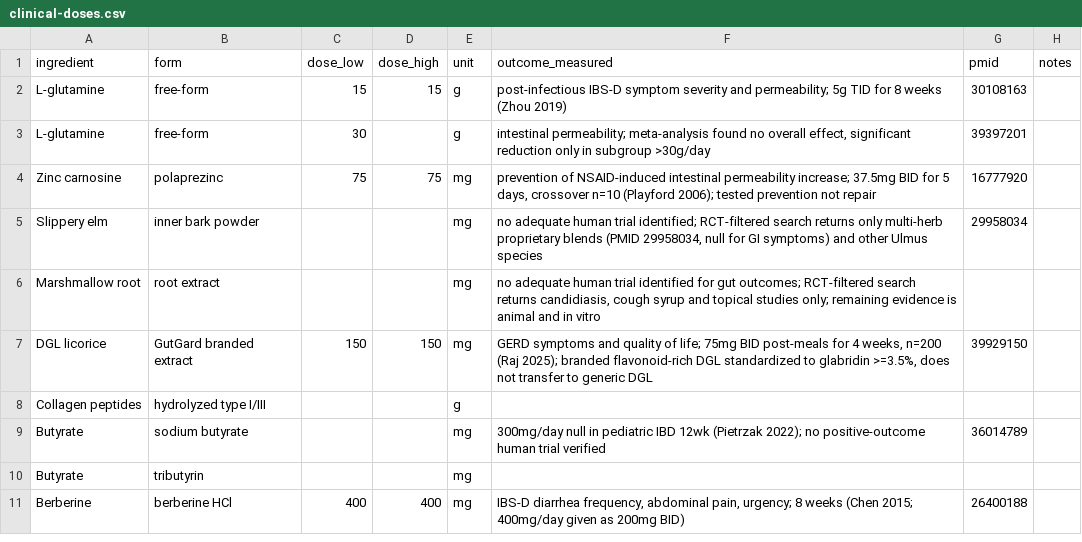
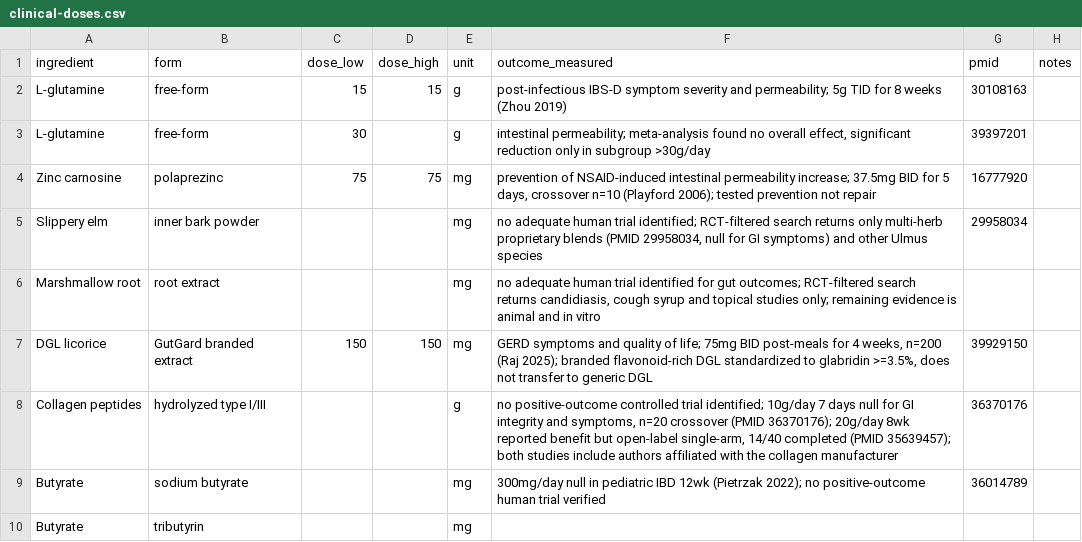
Before and after one commit to RyanPepple/supplement-facts-check, a CSV file: clinical-doses.csv, drawn as a sheet; only a part is shown; the shorter side is filled out with more unchanged rows.

Commit message:
Add collagen peptides (PMID 36370176, 35639457) — no positive controlled trial.

```diff
--- a/clinical-doses.csv
+++ b/clinical-doses.csv
@@ -7,3 +7,3 @@ Marshmallow root,root extract,,,mg,"no adequate human trial identified for gut o
 DGL licorice,GutGard branded extract,150,150,mg,"GERD symptoms and quality of life; 75mg BID post-meals for 4 weeks, n=200 (Raj 2025); branded flavonoid-rich DGL standardized to glabridin >=3.5%, does not transfer to generic DGL",39929150,
-Collagen peptides,hydrolyzed type I/III,,,g,,,
+Collagen peptides,hydrolyzed type I/III,,,g,"no positive-outcome controlled trial identified; 10g/day 7 days null for GI integrity and symptoms, n=20 crossover (PMID 36370176); 20g/day 8wk reported benefit but open-label single-arm, 14/40 completed (PMID 35639457); both studies include authors affiliated with the collagen manufacturer",36370176,
 Butyrate,sodium butyrate,,,mg,"300mg/day null in pediatric IBD 12wk (Pietrzak 2022); no positive-outcome human trial verified",36014789,
```
